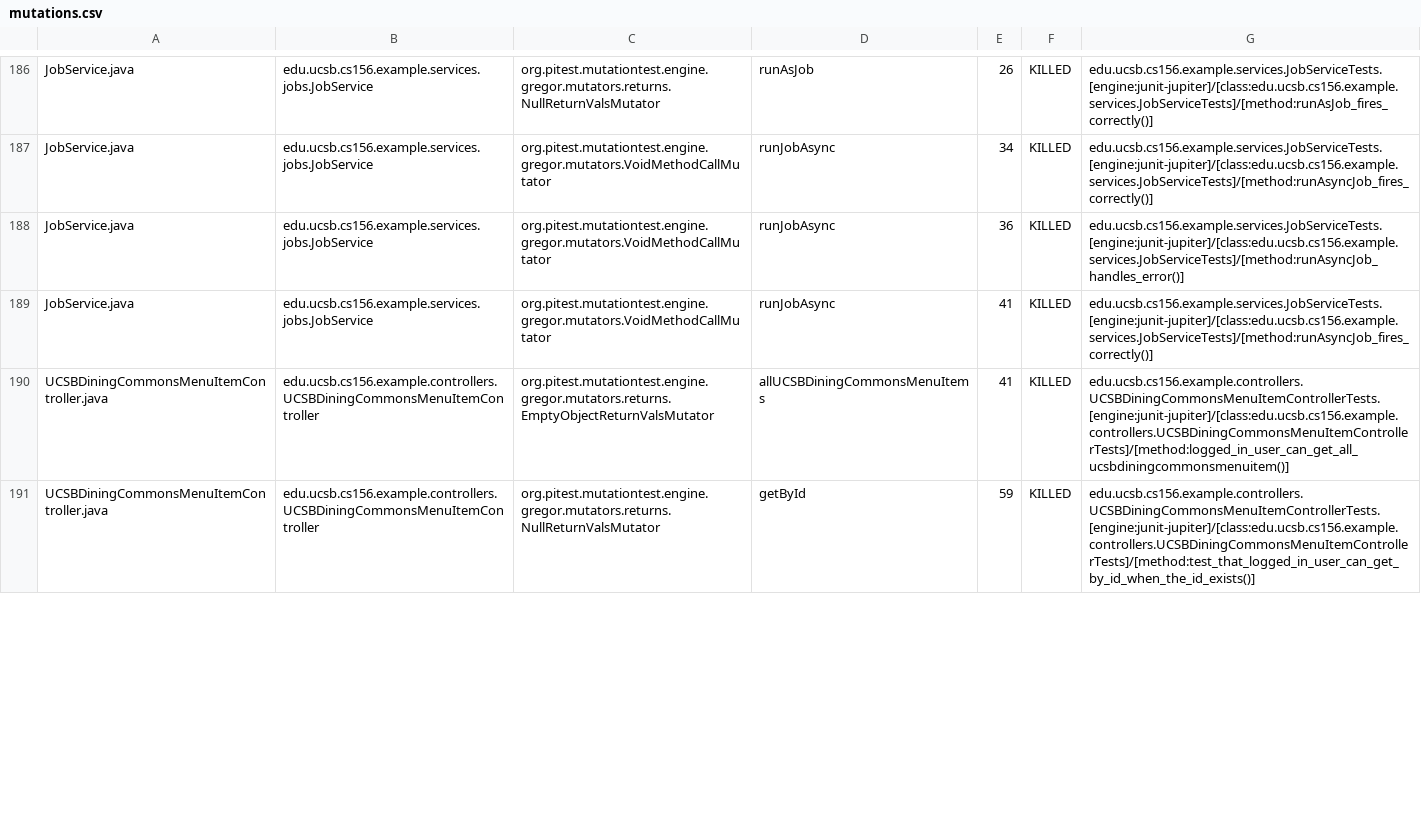
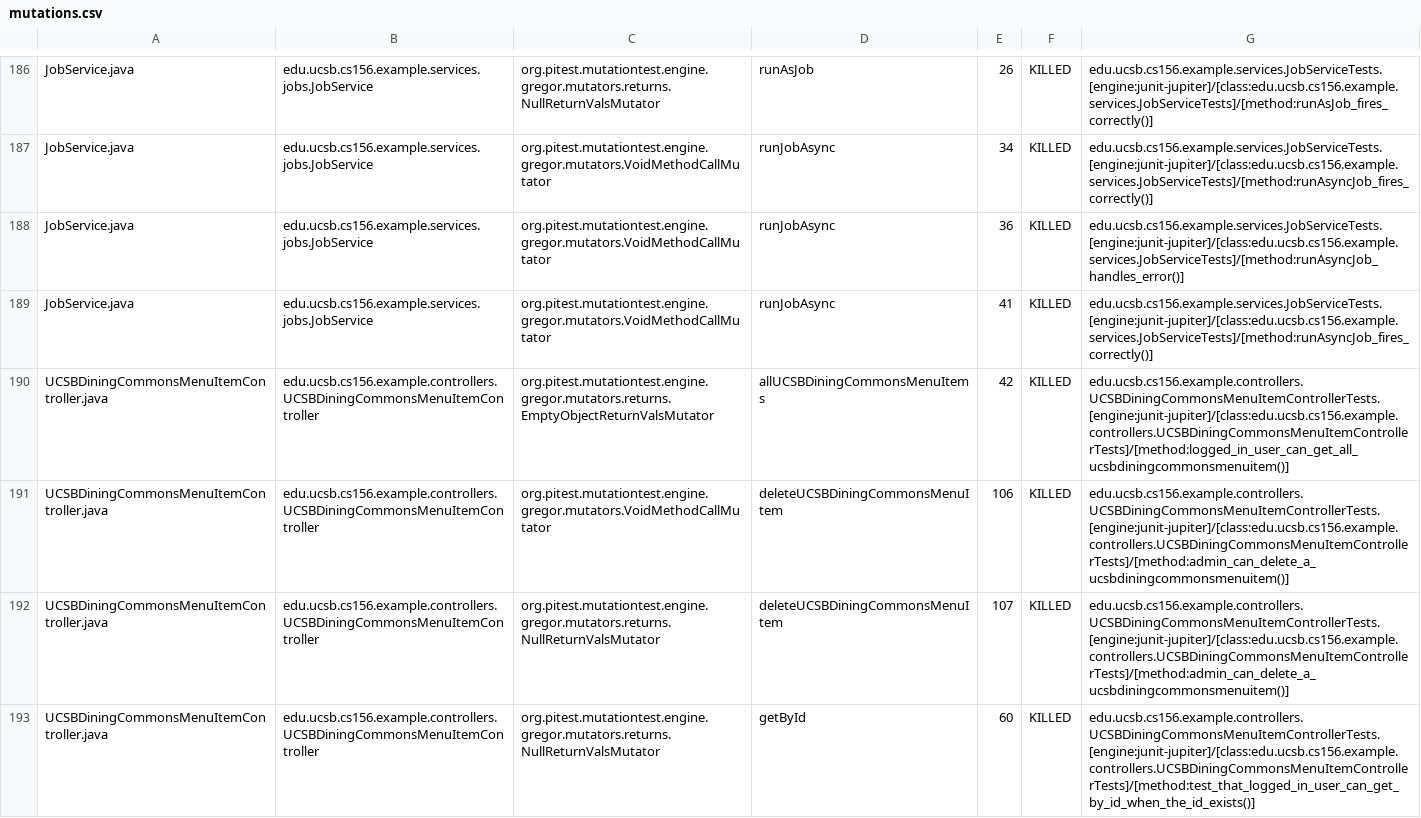
Before and after one commit to ucsb-cs156-s26/team01-s26-10, a CSV file: pitest/mutations.csv, drawn as a sheet; only a part is shown, gaps mark what is left out; the diff covers the shown part only.

Commit message:
Deploying to gh-pages from @ ucsb-cs156-s26/team01-s26-10@ea32be495bb3165c348ff7d30753fd1e7f92ae4e 🚀

```diff
--- a/pitest/mutations.csv
+++ b/pitest/mutations.csv
@@ -189,3 +189,5 @@ JobService.java,edu.ucsb.cs156.example.services.jobs.JobService,org.pitest.mutat
 JobService.java,edu.ucsb.cs156.example.services.jobs.JobService,org.pitest.mutationtest.engine.gregor.mutators.VoidMethodCallMutator,runJobAsync,41,KILLED,edu.ucsb.cs156.example.services.JobServiceTests.[engine:junit-jupiter]/[class:edu.ucsb.cs156.example.services.JobServiceTests]/[method:runAsyncJob_fires_correctly()]
-UCSBDiningCommonsMenuItemController.java,edu.ucsb.cs156.example.controllers.UCSBDiningCommonsMenuItemController,org.pitest.mutationtest.engine.gregor.mutators.returns.EmptyObjectReturnValsMutator,allUCSBDiningCommonsMenuItems,41,KILLED,edu.ucsb.cs156.example.controllers.UCSBDiningCommonsMenuItemControllerTests.[engine:junit-jupiter]/[class:edu.ucsb.cs156.example.controllers.UCSBDiningCommonsMenuItemControllerTests]/[method:logged_in_user_can_get_all_ucsbdiningcommonsmenuitem()]
-UCSBDiningCommonsMenuItemController.java,edu.ucsb.cs156.example.controllers.UCSBDiningCommonsMenuItemController,org.pitest.mutationtest.engine.gregor.mutators.returns.NullReturnValsMutator,getById,59,KILLED,edu.ucsb.cs156.example.controllers.UCSBDiningCommonsMenuItemControllerTests.[engine:junit-jupiter]/[class:edu.ucsb.cs156.example.controllers.UCSBDiningCommonsMenuItemControllerTests]/[method:test_that_logged_in_user_can_get_by_id_when_the_id_exists()]
+UCSBDiningCommonsMenuItemController.java,edu.ucsb.cs156.example.controllers.UCSBDiningCommonsMenuItemController,org.pitest.mutationtest.engine.gregor.mutators.returns.EmptyObjectReturnValsMutator,allUCSBDiningCommonsMenuItems,42,KILLED,edu.ucsb.cs156.example.controllers.UCSBDiningCommonsMenuItemControllerTests.[engine:junit-jupiter]/[class:edu.ucsb.cs156.example.controllers.UCSBDiningCommonsMenuItemControllerTests]/[method:logged_in_user_can_get_all_ucsbdiningcommonsmenuitem()]
+UCSBDiningCommonsMenuItemController.java,edu.ucsb.cs156.example.controllers.UCSBDiningCommonsMenuItemController,org.pitest.mutationtest.engine.gregor.mutators.VoidMethodCallMutator,deleteUCSBDiningCommonsMenuItem,106,KILLED,edu.ucsb.cs156.example.controllers.UCSBDiningCommonsMenuItemControllerTests.[engine:junit-jupiter]/[class:edu.ucsb.cs156.example.controllers.UCSBDiningCommonsMenuItemControllerTests]/[method:admin_can_delete_a_ucsbdiningcommonsmenuitem()]
+UCSBDiningCommonsMenuItemController.java,edu.ucsb.cs156.example.controllers.UCSBDiningCommonsMenuItemController,org.pitest.mutationtest.engine.gregor.mutators.returns.NullReturnValsMutator,deleteUCSBDiningCommonsMenuItem,107,KILLED,edu.ucsb.cs156.example.controllers.UCSBDiningCommonsMenuItemControllerTests.[engine:junit-jupiter]/[class:edu.ucsb.cs156.example.controllers.UCSBDiningCommonsMenuItemControllerTests]/[method:admin_can_delete_a_ucsbdiningcommonsmenuitem()]
+UCSBDiningCommonsMenuItemController.java,edu.ucsb.cs156.example.controllers.UCSBDiningCommonsMenuItemController,org.pitest.mutationtest.engine.gregor.mutators.returns.NullReturnValsMutator,getById,60,KILLED,edu.ucsb.cs156.example.controllers.UCSBDiningCommonsMenuItemControllerTests.[engine:junit-jupiter]/[class:edu.ucsb.cs156.example.controllers.UCSBDiningCommonsMenuItemControllerTests]/[method:test_that_logged_in_user_can_get_by_id_when_the_id_exists()]
```
Also changed, not shown: 1 added row and 15 edited cells elsewhere in this file, 25 other files.
